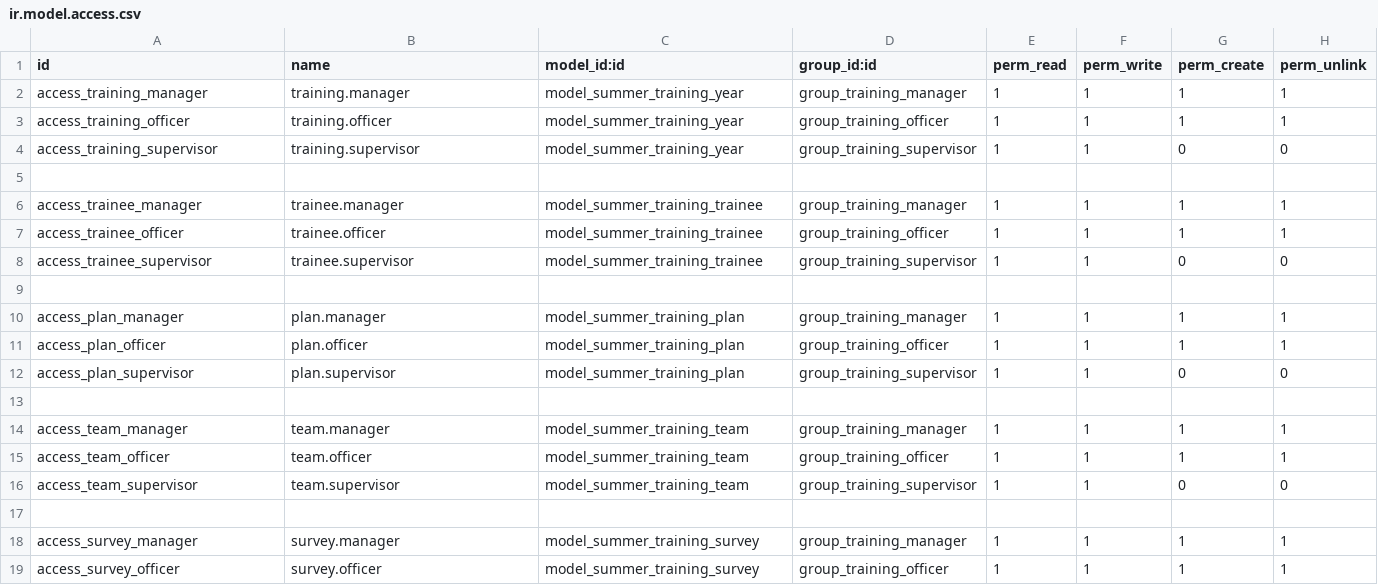
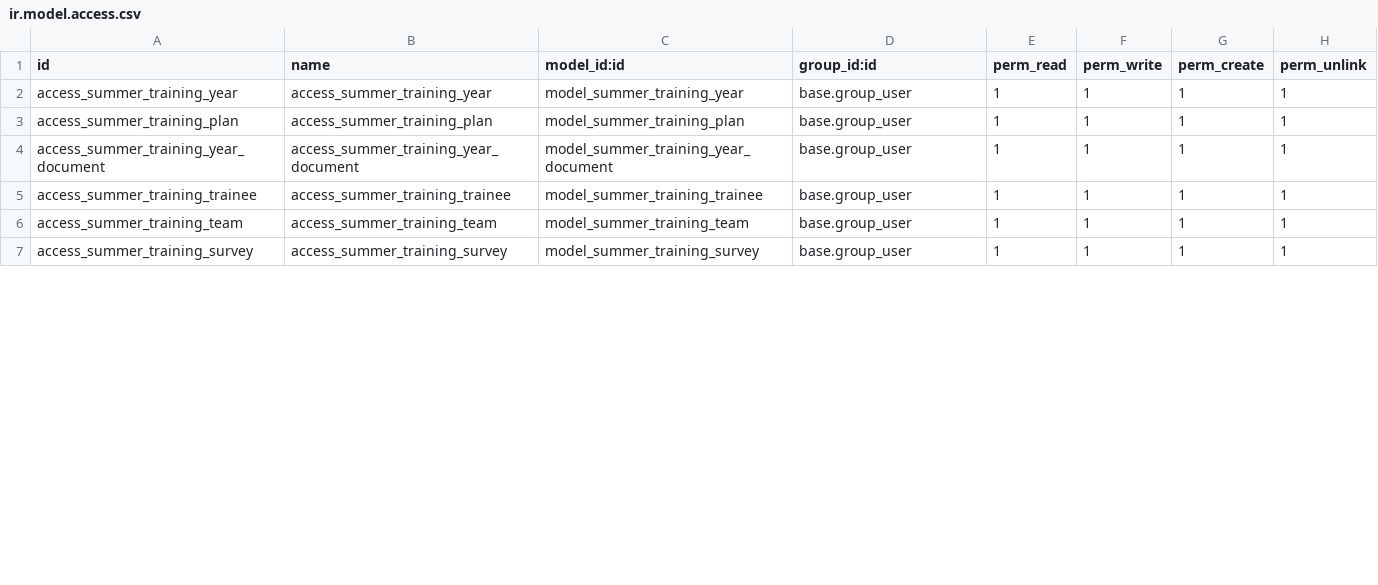
Before and after one commit to yaraltamimi/training_management, a CSV file: custom/addons/training_management/security/ir.model.access.csv, drawn as a sheet; only a part is shown; the diff covers the shown part only.

Commit message:
Update summer training management module features

```diff
--- a/custom/addons/training_management/security/ir.model.access.csv
+++ b/custom/addons/training_management/security/ir.model.access.csv
@@ -1,19 +1,7 @@
 id,name,model_id:id,group_id:id,perm_read,perm_write,perm_create,perm_unlink
-access_training_manager,training.manager,model_summer_training_year,group_training_manager,1,1,1,1
-access_training_officer,training.officer,model_summer_training_year,group_training_officer,1,1,1,1
-access_training_supervisor,training.supervisor,model_summer_training_year,group_training_supervisor,1,1,0,0
-
-access_trainee_manager,trainee.manager,model_summer_training_trainee,group_training_manager,1,1,1,1
-access_trainee_officer,trainee.officer,model_summer_training_trainee,group_training_officer,1,1,1,1
-access_trainee_supervisor,trainee.supervisor,model_summer_training_trainee,group_training_supervisor,1,1,0,0
-
-access_plan_manager,plan.manager,model_summer_training_plan,group_training_manager,1,1,1,1
-access_plan_officer,plan.officer,model_summer_training_plan,group_training_officer,1,1,1,1
-access_plan_supervisor,plan.supervisor,model_summer_training_plan,group_training_supervisor,1,1,0,0
-
-access_team_manager,team.manager,model_summer_training_team,group_training_manager,1,1,1,1
-access_team_officer,team.officer,model_summer_training_team,group_training_officer,1,1,1,1
-access_team_supervisor,team.supervisor,model_summer_training_team,group_training_supervisor,1,1,0,0
-
-access_survey_manager,survey.manager,model_summer_training_survey,group_training_manager,1,1,1,1
-access_survey_officer,survey.officer,model_summer_training_survey,group_training_officer,1,1,1,1
+access_summer_training_year,access_summer_training_year,model_summer_training_year,base.group_user,1,1,1,1
+access_summer_training_plan,access_summer_training_plan,model_summer_training_plan,base.group_user,1,1,1,1
+access_summer_training_year_document,access_summer_training_year_document,model_summer_training_year_document,base.group_user,1,1,1,1
+access_summer_training_trainee,access_summer_training_trainee,model_summer_training_trainee,base.group_user,1,1,1,1
+access_summer_training_team,access_summer_training_team,model_summer_training_team,base.group_user,1,1,1,1
+access_summer_training_survey,access_summer_training_survey,model_summer_training_survey,base.group_user,1,1,1,1
```
Also changed, not shown: 8 removed rows and 3 edited cells elsewhere in this file, 7 other files.
